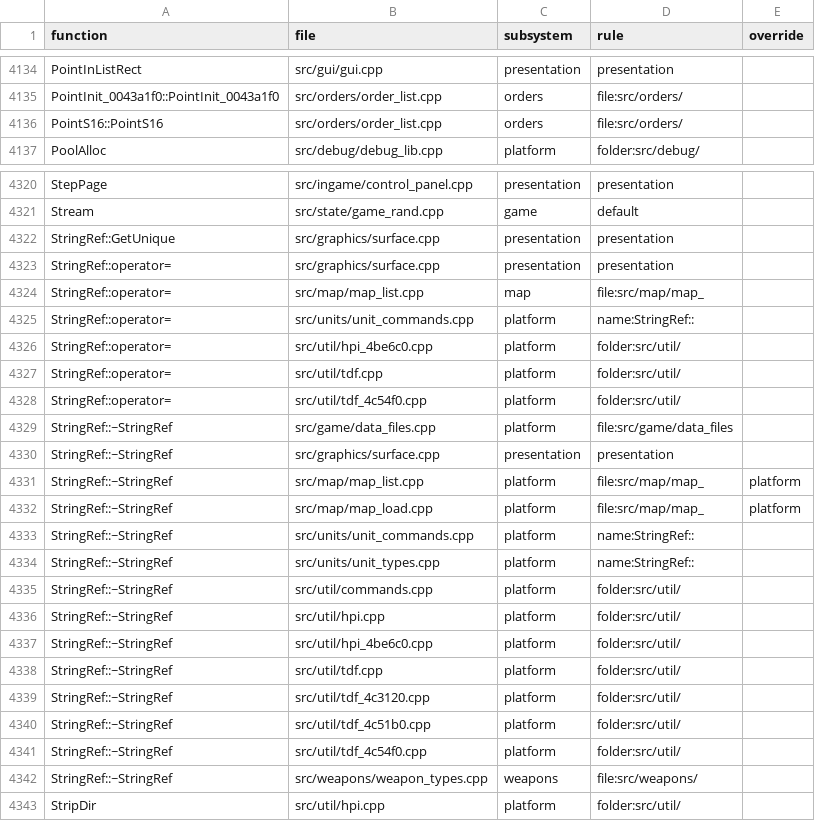
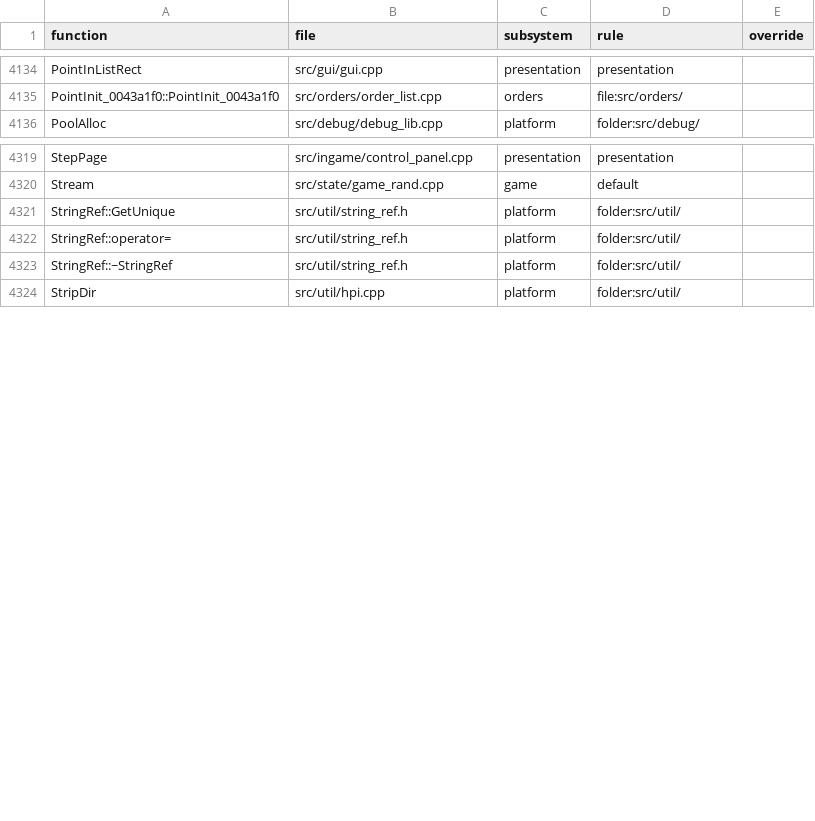
Before and after one commit to Thaldren-Archive-Forks/byte-tactics-moddable, a CSV file: data/subsystems.csv, drawn as a sheet; only a part is shown, gaps mark what is left out; the diff covers the shown part only.

```diff
--- a/data/subsystems.csv
+++ b/data/subsystems.csv
@@ -4135,3 +4135,2 @@ PointInListRect,src/gui/gui.cpp,presentation,presentation,
 PointInit_0043a1f0::PointInit_0043a1f0,src/orders/order_list.cpp,orders,file:src/orders/,
-PointS16::PointS16,src/orders/order_list.cpp,orders,file:src/orders/,
 PoolAlloc,src/debug/debug_lib.cpp,platform,folder:src/debug/,
@@ -4321,23 +4320,5 @@ StepPage,src/ingame/control_panel.cpp,presentation,presentation,
 Stream,src/state/game_rand.cpp,game,default,
-StringRef::GetUnique,src/graphics/surface.cpp,presentation,presentation,
-StringRef::operator=,src/graphics/surface.cpp,presentation,presentation,
-StringRef::operator=,src/map/map_list.cpp,map,file:src/map/map_,
-StringRef::operator=,src/units/unit_commands.cpp,platform,name:StringRef::,
-StringRef::operator=,src/util/hpi_4be6c0.cpp,platform,folder:src/util/,
-StringRef::operator=,src/util/tdf.cpp,platform,folder:src/util/,
-StringRef::operator=,src/util/tdf_4c54f0.cpp,platform,folder:src/util/,
-StringRef::~StringRef,src/game/data_files.cpp,platform,file:src/game/data_files,
-StringRef::~StringRef,src/graphics/surface.cpp,presentation,presentation,
-StringRef::~StringRef,src/map/map_list.cpp,platform,file:src/map/map_,platform
-StringRef::~StringRef,src/map/map_load.cpp,platform,file:src/map/map_,platform
-StringRef::~StringRef,src/units/unit_commands.cpp,platform,name:StringRef::,
-StringRef::~StringRef,src/units/unit_types.cpp,platform,name:StringRef::,
-StringRef::~StringRef,src/util/commands.cpp,platform,folder:src/util/,
-StringRef::~StringRef,src/util/hpi.cpp,platform,folder:src/util/,
-StringRef::~StringRef,src/util/hpi_4be6c0.cpp,platform,folder:src/util/,
-StringRef::~StringRef,src/util/tdf.cpp,platform,folder:src/util/,
-StringRef::~StringRef,src/util/tdf_4c3120.cpp,platform,folder:src/util/,
-StringRef::~StringRef,src/util/tdf_4c51b0.cpp,platform,folder:src/util/,
-StringRef::~StringRef,src/util/tdf_4c54f0.cpp,platform,folder:src/util/,
-StringRef::~StringRef,src/weapons/weapon_types.cpp,weapons,file:src/weapons/,
+StringRef::GetUnique,src/util/string_ref.h,platform,folder:src/util/,
+StringRef::operator=,src/util/string_ref.h,platform,folder:src/util/,
+StringRef::~StringRef,src/util/string_ref.h,platform,folder:src/util/,
 StripDir,src/util/hpi.cpp,platform,folder:src/util/,
```
Also changed, not shown: 1 added row, 8 removed rows and 6 edited cells elsewhere in this file, data/coupling.csv, data/hazards.csv, 3 other files.
